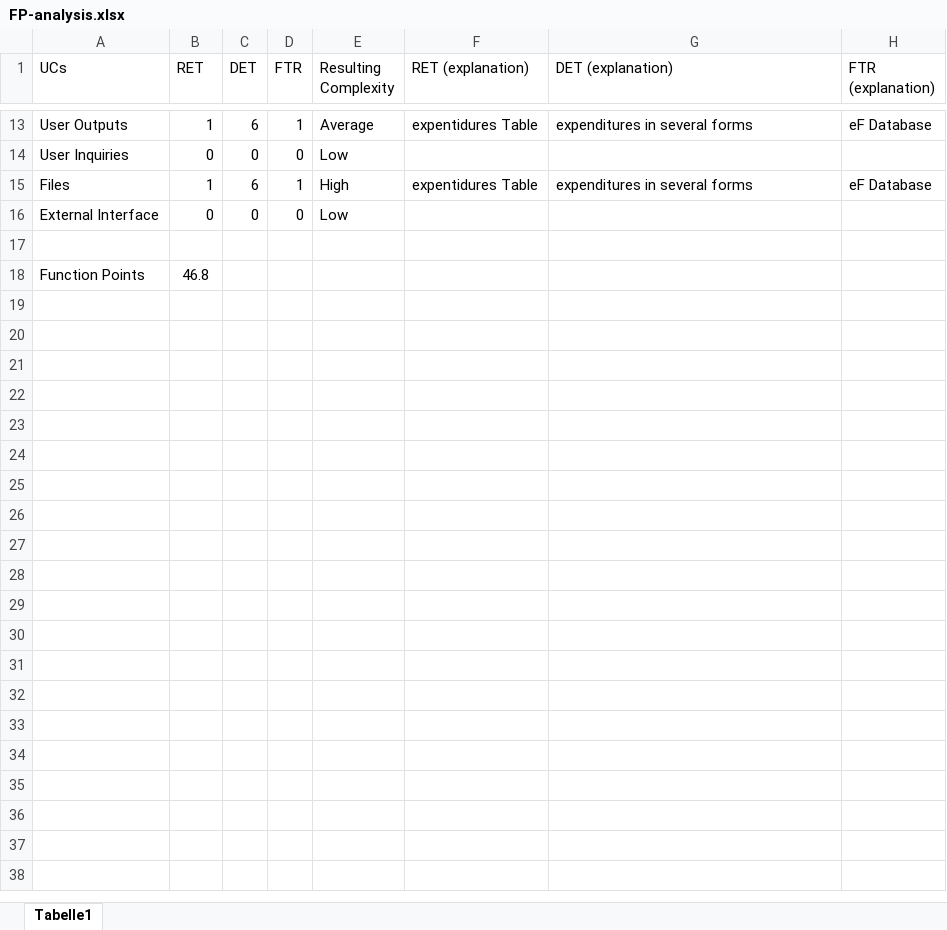
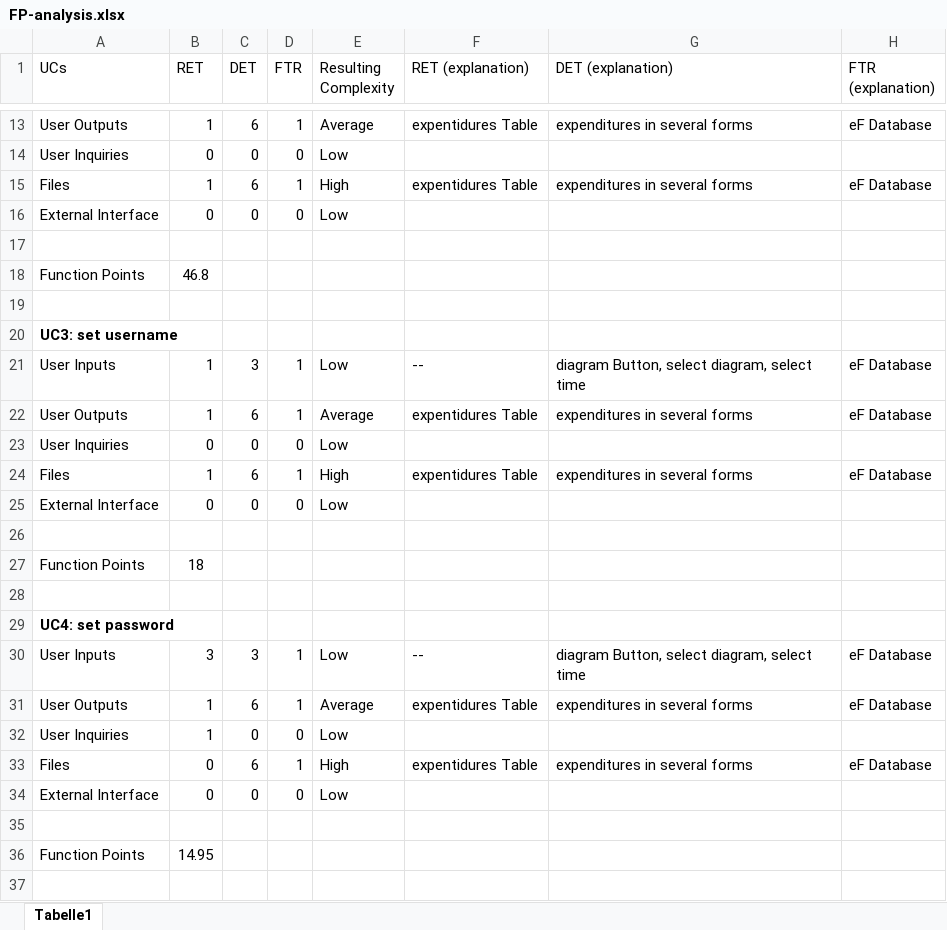
Before and after one commit to leumas244/easyFinance-SoftwareEngeneering, an Excel workbook: Function Points/FP-analysis.xlsx, sheet Tabelle1, drawn as a sheet; only a part is shown, gaps mark what is left out; values as stored, in another font and other column widths than the file's, no borders; table styles not drawn; the diff covers the shown part only; the diff names each change by its address in the sheet, - before the commit and + after, or states it on an @@ line.

```diff
--- a/Function Points/FP-analysis.xlsx (sheet Tabelle1)
+++ b/Function Points/FP-analysis.xlsx (sheet Tabelle1)
+row 19: (empty)
+row 20: UC3: set username
+row 21: User Inputs | 1 | 3 | 1 | Low | -- | diagram Button, select diagram, select time | eF Database
+row 22: User Outputs | 1 | 6 | 1 | Average | expentidures Table | expenditures in several forms | eF Database
+row 23: User Inquiries | 0 | 0 | 0 | Low
+row 24: Files | 1 | 6 | 1 | High | expentidures Table | expenditures in several forms | eF Database
+row 25: External Interface | 0 | 0 | 0 | Low
+row 26: (empty)
+row 27: Function Points | 18
+row 28: (empty)
+row 29: UC4: set password
+row 30: User Inputs | 3 | 3 | 1 | Low | -- | diagram Button, select diagram, select time | eF Database
+row 31: User Outputs | 1 | 6 | 1 | Average | expentidures Table | expenditures in several forms | eF Database
+row 32: User Inquiries | 1 | 0 | 0 | Low
+row 33: Files | 0 | 6 | 1 | High | expentidures Table | expenditures in several forms | eF Database
+row 34: External Interface | 0 | 0 | 0 | Low
+row 35: (empty)
+row 36: Function Points | 14.95
+row 37: (empty)
```
Also changed, not shown: 89 added rows elsewhere in this sheet, Risk.xlsx, 11 other files.
